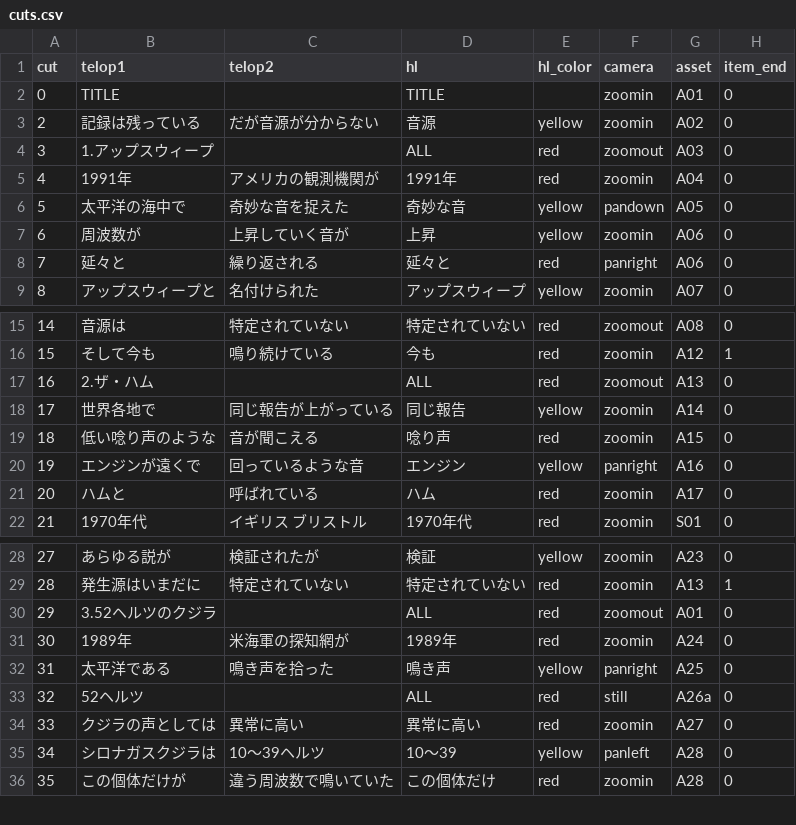
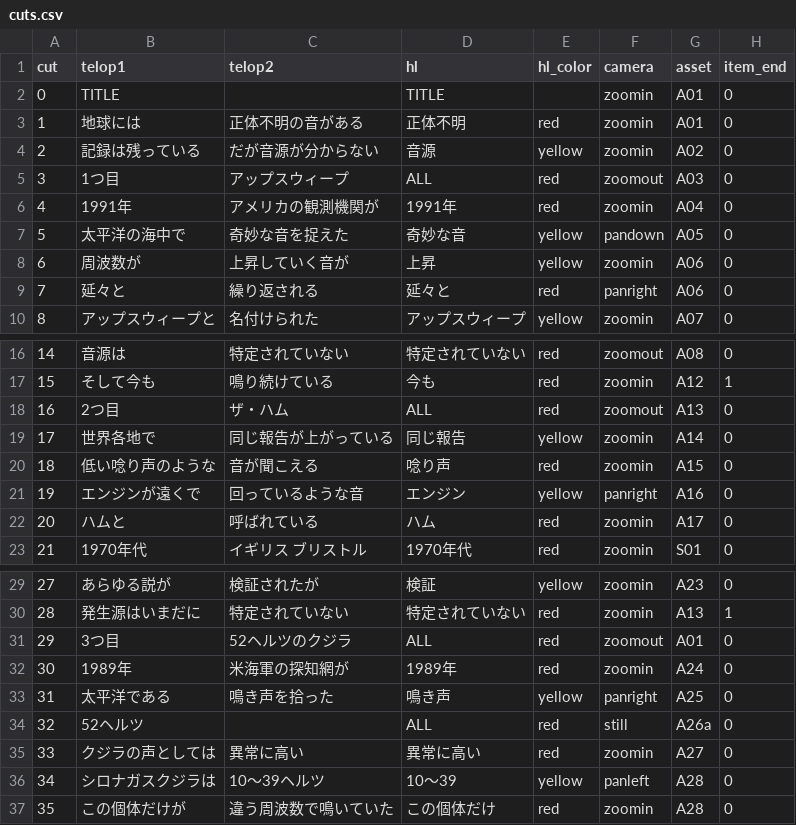
Before and after one commit to masa186/claude-mcp, a CSV file: prompts/mystery-shorts/assets/01_地球の音/cuts.csv, drawn as a sheet; only a part is shown, gaps mark what is left out.

```diff
--- a/prompts/mystery-shorts/assets/01_地球の音/cuts.csv
+++ b/prompts/mystery-shorts/assets/01_地球の音/cuts.csv
@@ -2,4 +2,5 @@ cut,telop1,telop2,hl,hl_color,camera,asset,item_end
 0,TITLE,,TITLE,,zoomin,A01,0
+1,地球には,正体不明の音がある,正体不明,red,zoomin,A01,0
 2,記録は残っている,だが音源が分からない,音源,yellow,zoomin,A02,0
-3,1.アップスウィープ,,ALL,red,zoomout,A03,0
+3,1つ目,アップスウィープ,ALL,red,zoomout,A03,0
 4,1991年,アメリカの観測機関が,1991年,red,zoomin,A04,0
@@ -16,3 +17,3 @@ cut,telop1,telop2,hl,hl_color,camera,asset,item_end
 15,そして今も,鳴り続けている,今も,red,zoomin,A12,1
-16,2.ザ・ハム,,ALL,red,zoomout,A13,0
+16,2つ目,ザ・ハム,ALL,red,zoomout,A13,0
 17,世界各地で,同じ報告が上がっている,同じ報告,yellow,zoomin,A14,0
@@ -29,3 +30,3 @@ cut,telop1,telop2,hl,hl_color,camera,asset,item_end
 28,発生源はいまだに,特定されていない,特定されていない,red,zoomin,A13,1
-29,3.52ヘルツのクジラ,,ALL,red,zoomout,A01,0
+29,3つ目,52ヘルツのクジラ,ALL,red,zoomout,A01,0
 30,1989年,米海軍の探知網が,1989年,red,zoomin,A24,0
```
Also changed, not shown: 4 other files.
